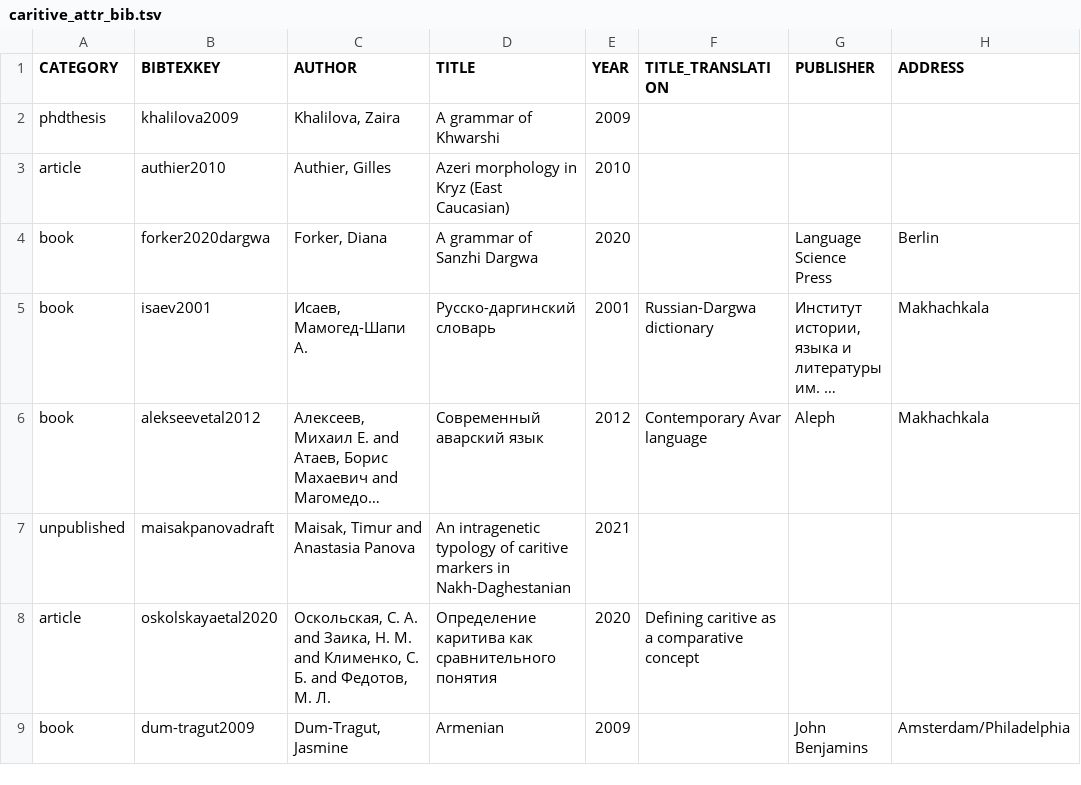
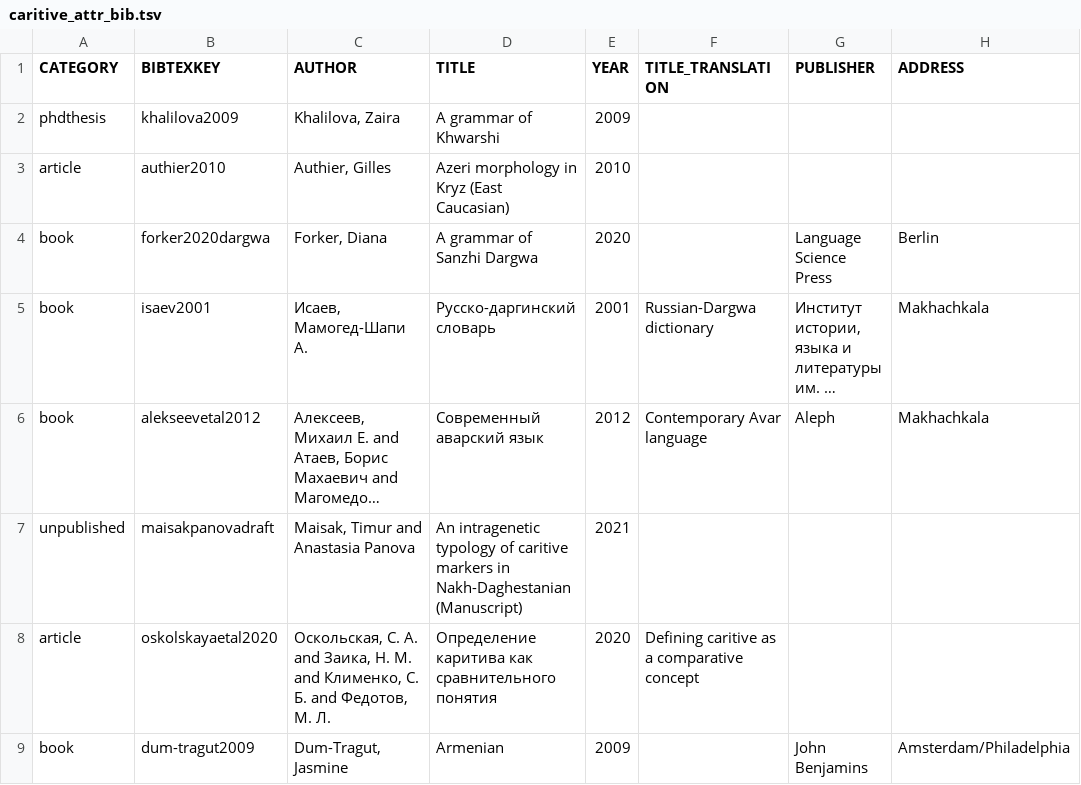
Before and after one commit to LingConLab/TALD, a TSV file: data/orig_bib_tsv/caritive_attr_bib.tsv, drawn as a sheet; only a part is shown; long unchanged cells end in …; the diff names each change by its address in the sheet, - before the commit and + after, or states it on an @@ line.

Commit message:
Update caritive_attr_bib.tsv
"(Manuscript)" added

```diff
--- a/data/orig_bib_tsv/caritive_attr_bib.tsv
+++ b/data/orig_bib_tsv/caritive_attr_bib.tsv
-D7 (TITLE): …in Nakh-Daghestanian
+D7 (TITLE): …in Nakh-Daghestanian (Manuscript)
```
